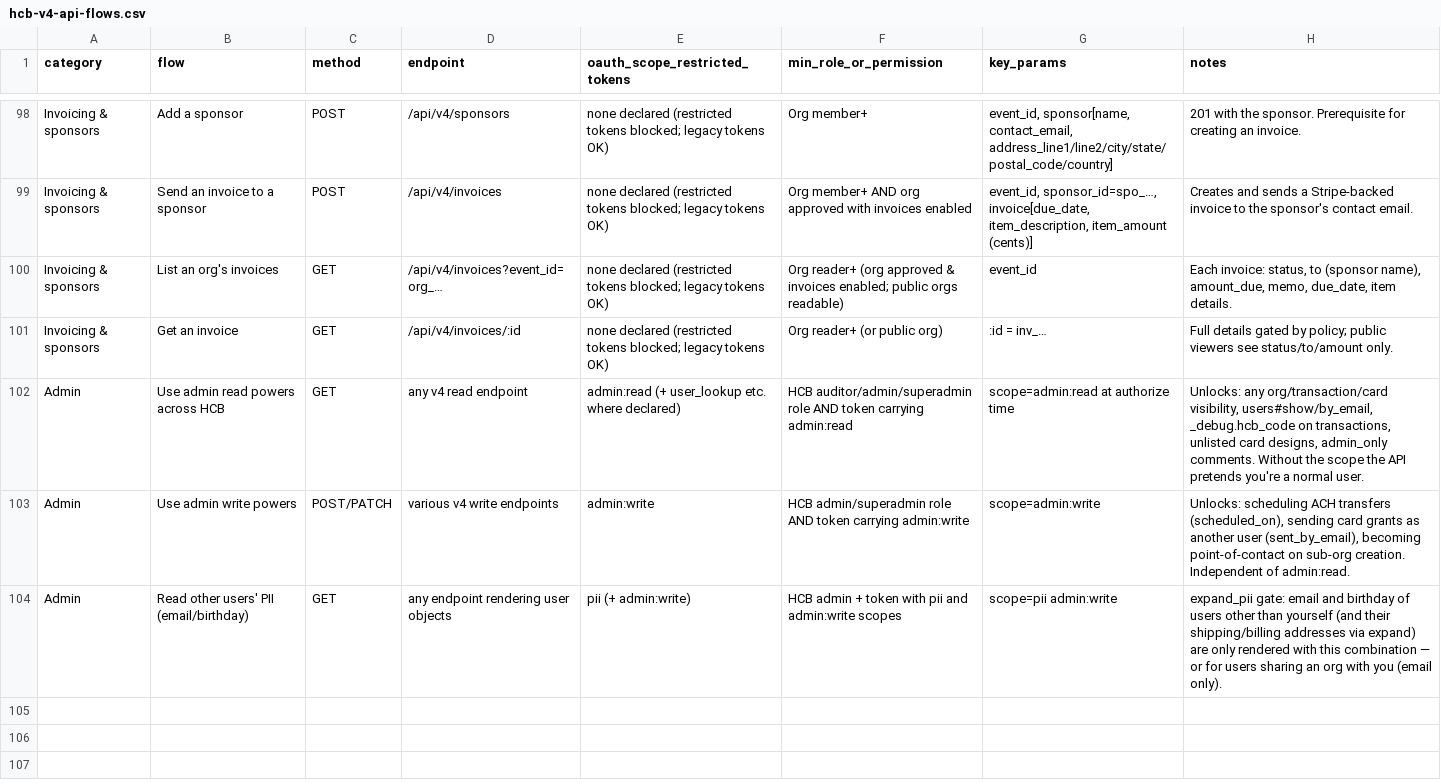
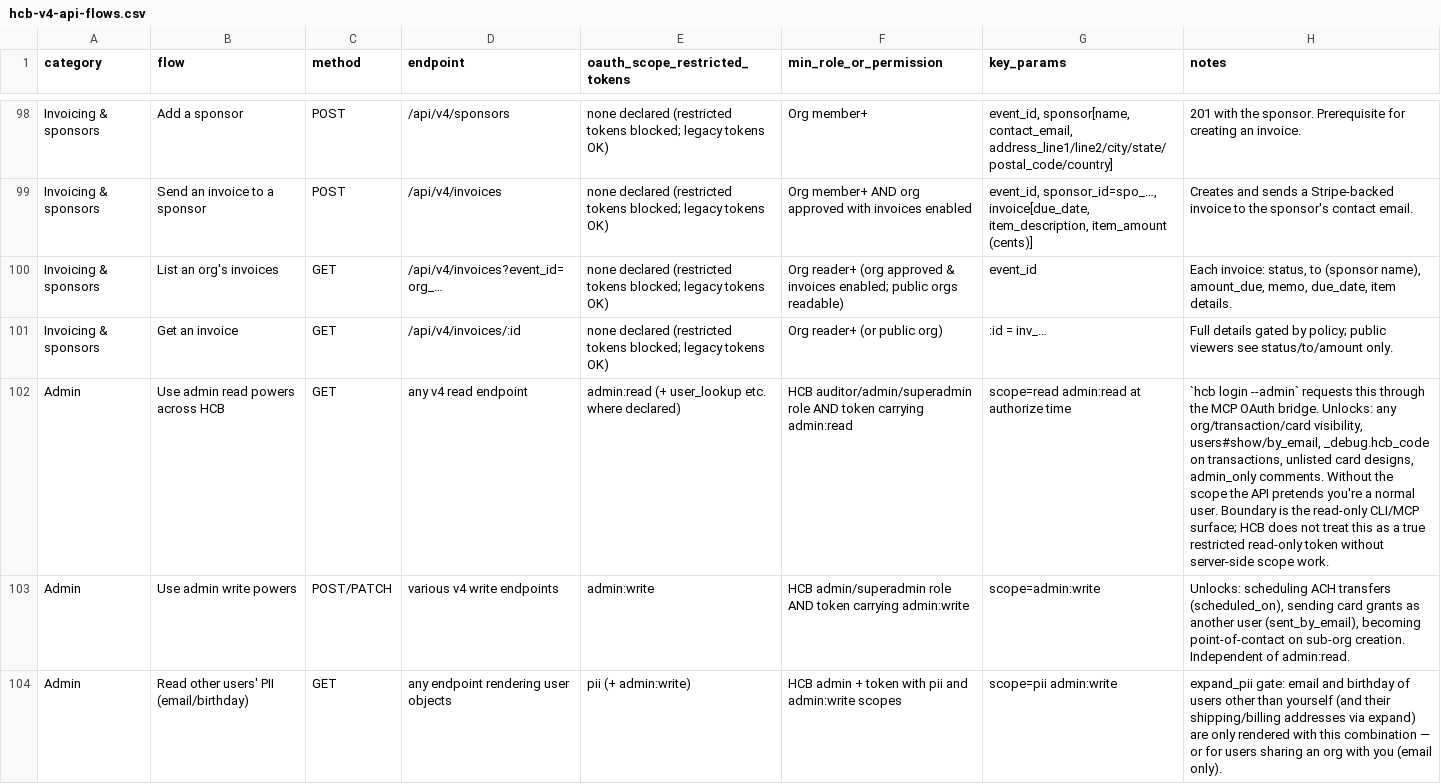
Before and after one commit to hackclub/hcb-cli-and-mcp, a CSV file: hcb-v4-api-flows.csv, drawn as a sheet; only a part is shown, gaps mark what is left out; the diff names each change by its address in the sheet, - before the commit and + after, or states it on an @@ line.

```diff
--- a/hcb-v4-api-flows.csv
+++ b/hcb-v4-api-flows.csv
-G102 (key_params): scope=admin:read at authorize time
+G102 (key_params): scope=read admin:read at authorize time
-H102 (notes): Unlocks: any org/transaction/card visibility, users#show/by_email, _debug.hcb_code on transactions, unlisted card designs, admin_only comments. Without the scope the API pretends you're a normal user.
+H102 (notes): `hcb login --admin` requests this through the MCP OAuth bridge. Unlocks: any org/transaction/card visibility, users#show/by_email, _debug.hcb_code on transactions, unlisted card designs, admin_only comments. Without the scope the API pretends you're a normal user. Boundary is the read-only CLI/MCP surface; HCB does not treat this as a true restricted read-only token without server-side scope work.
```
Also changed, not shown: 13 other files.
